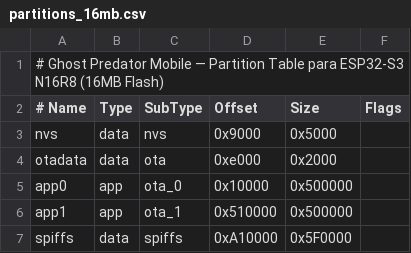
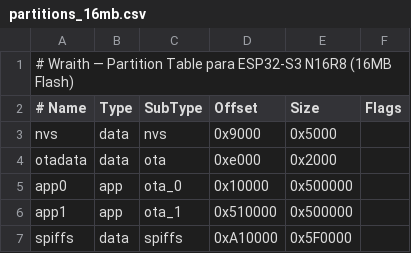
Before and after one commit to Ghost-Bx1/Wraith-ESP32, a CSV file: partitions_16mb.csv, drawn as a sheet.

Commit message:
feat: renomeia projeto de Ghost Predator para Wraith
- Nome novo: Wraith - escravo invisivel nas redes, disrupta conexoes,
  captura dados sem ser detectado
- SSID alterado: GhostPredator -> Wraith
- mDNS alterado: ghostpredator.local -> wraith.local
- BLE device name: GhostPredator -> Wraith
- Atualizado em todos os arquivos: src/, data/, docs/, scripts, docs

```diff
--- a/partitions_16mb.csv
+++ b/partitions_16mb.csv
@@ -1,2 +1,2 @@
-# Ghost Predator Mobile — Partition Table para ESP32-S3 N16R8 (16MB Flash)
+# Wraith — Partition Table para ESP32-S3 N16R8 (16MB Flash)
 # Name,   Type, SubType, Offset,   Size,     Flags
```
Also changed, not shown: 13 other files.
